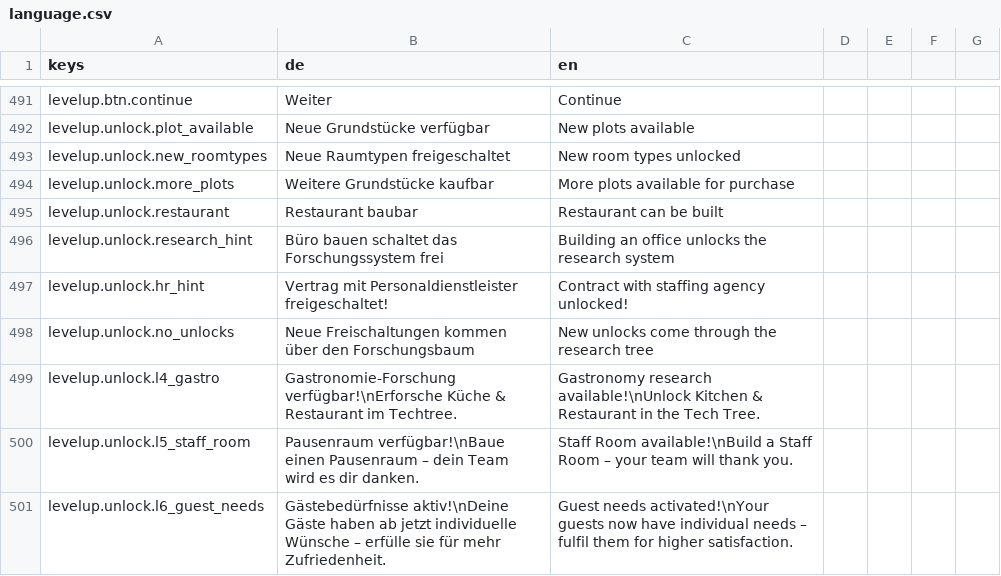
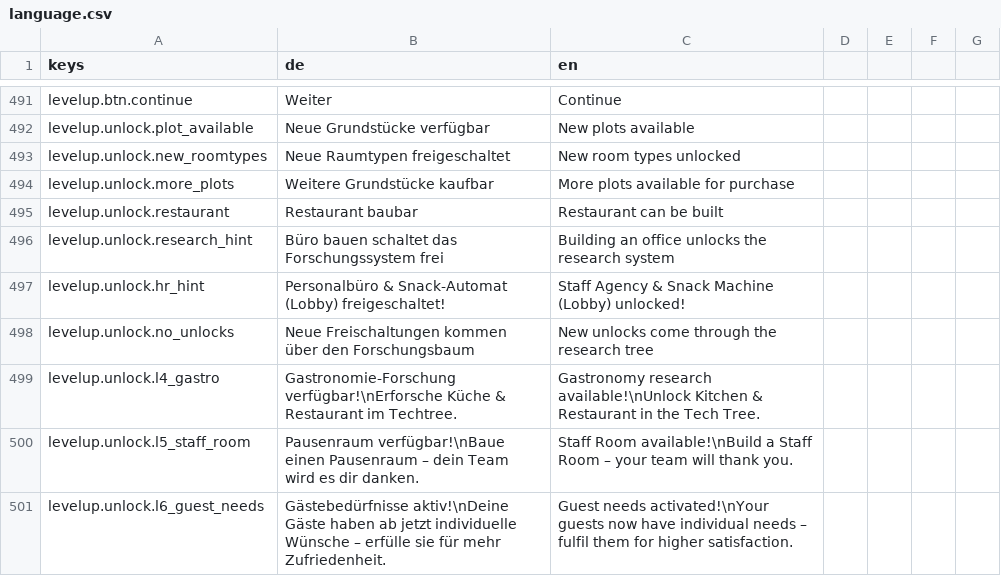
Before and after one commit to pengels24/homasim-godot, a CSV file: translations/language.csv, drawn as a sheet; only a part is shown, gaps mark what is left out.

```diff
--- a/translations/language.csv
+++ b/translations/language.csv
@@ -496,3 +496,3 @@ levelup.unlock.restaurant,Restaurant baubar,Restaurant can be built
 levelup.unlock.research_hint,Büro bauen schaltet das Forschungssystem frei,Building an office unlocks the research system
-levelup.unlock.hr_hint,Vertrag mit Personaldienstleister freigeschaltet!,Contract with staffing agency unlocked!
+levelup.unlock.hr_hint,Personalbüro & Snack-Automat (Lobby) freigeschaltet!,Staff Agency & Snack Machine (Lobby) unlocked!
 levelup.unlock.no_unlocks,Neue Freischaltungen kommen über den Forschungsbaum,New unlocks come through the research tree
```
Also changed, not shown: 6 other files.
